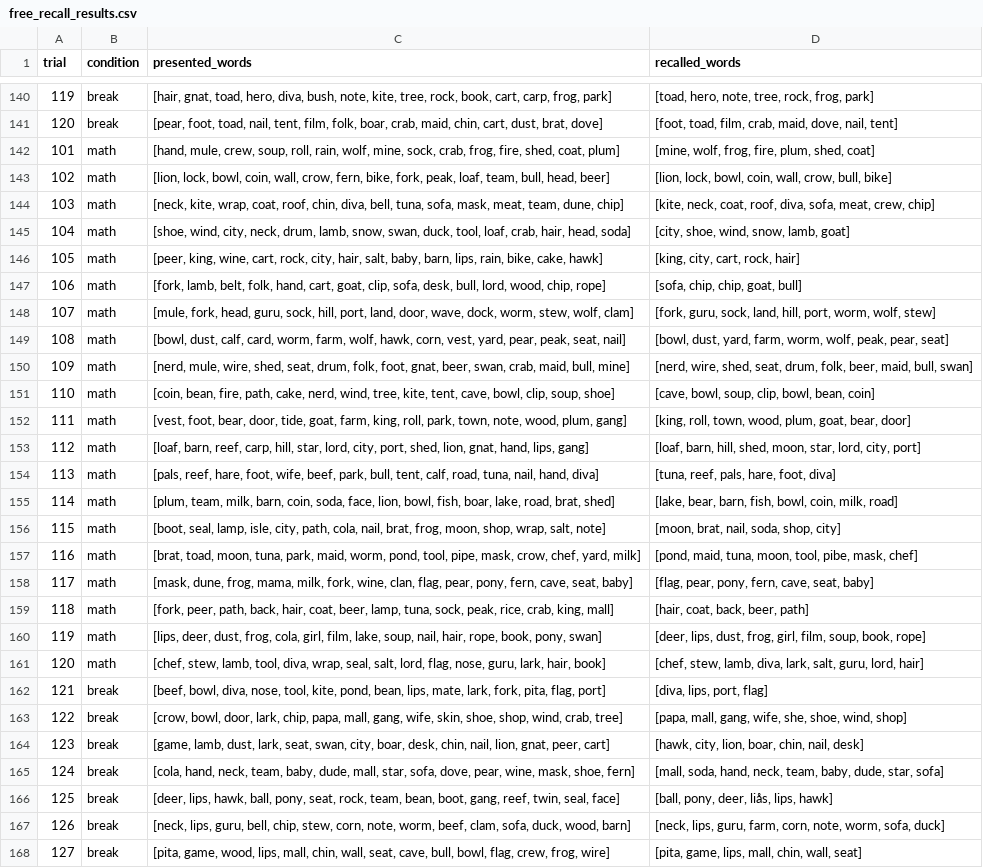
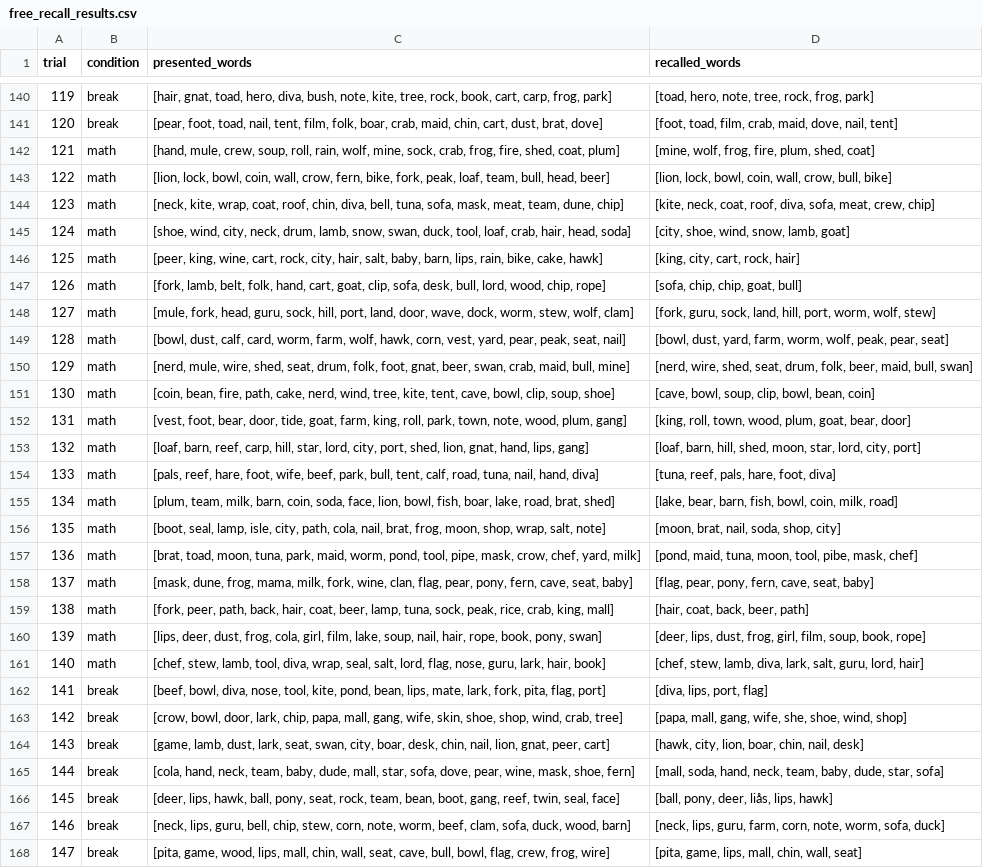
Before and after one commit to OliverJessen/AI-HC-Project1, a CSV file: Experiment_Output/free_recall_results.csv, drawn as a sheet; only a part is shown, gaps mark what is left out; the diff covers the shown part only; the diff names each change by its address in the sheet, - before the commit and + after, or states it on an @@ line.

```diff
--- a/Experiment_Output/free_recall_results.csv
+++ b/Experiment_Output/free_recall_results.csv
-A142 (trial): 101
+A142 (trial): 121
-A143 (trial): 102
+A143 (trial): 122
-A144 (trial): 103
+A144 (trial): 123
-A145 (trial): 104
+A145 (trial): 124
-A146 (trial): 105
+A146 (trial): 125
-A147 (trial): 106
+A147 (trial): 126
-A148 (trial): 107
+A148 (trial): 127
-A149 (trial): 108
+A149 (trial): 128
-A150 (trial): 109
+A150 (trial): 129
-A151 (trial): 110
+A151 (trial): 130
-A152 (trial): 111
+A152 (trial): 131
-A153 (trial): 112
+A153 (trial): 132
-A154 (trial): 113
+A154 (trial): 133
-A155 (trial): 114
+A155 (trial): 134
-A156 (trial): 115
+A156 (trial): 135
-A157 (trial): 116
+A157 (trial): 136
-A158 (trial): 117
+A158 (trial): 137
-A159 (trial): 118
+A159 (trial): 138
-A160 (trial): 119
+A160 (trial): 139
-A161 (trial): 120
+A161 (trial): 140
-A162 (trial): 121
+A162 (trial): 141
-A163 (trial): 122
+A163 (trial): 142
-A164 (trial): 123
+A164 (trial): 143
-A165 (trial): 124
+A165 (trial): 144
-A166 (trial): 125
+A166 (trial): 145
-A167 (trial): 126
+A167 (trial): 146
-A168 (trial): 127
+A168 (trial): 147
```
Also changed, not shown: 13 edited cells elsewhere in this file, 1 other file.
